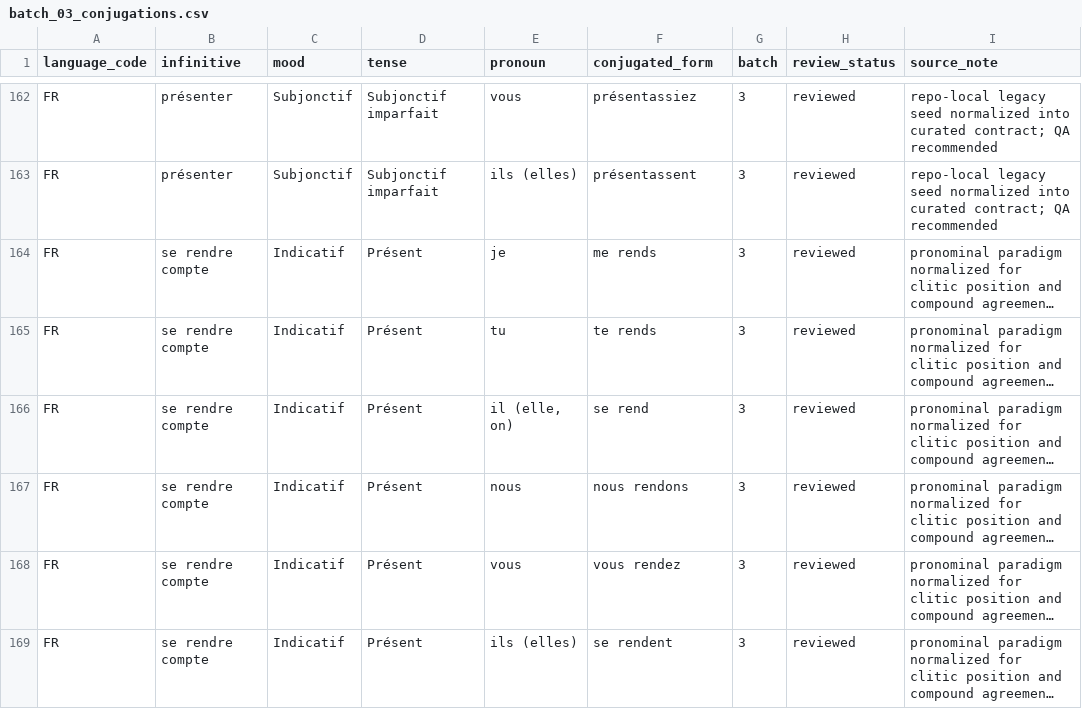
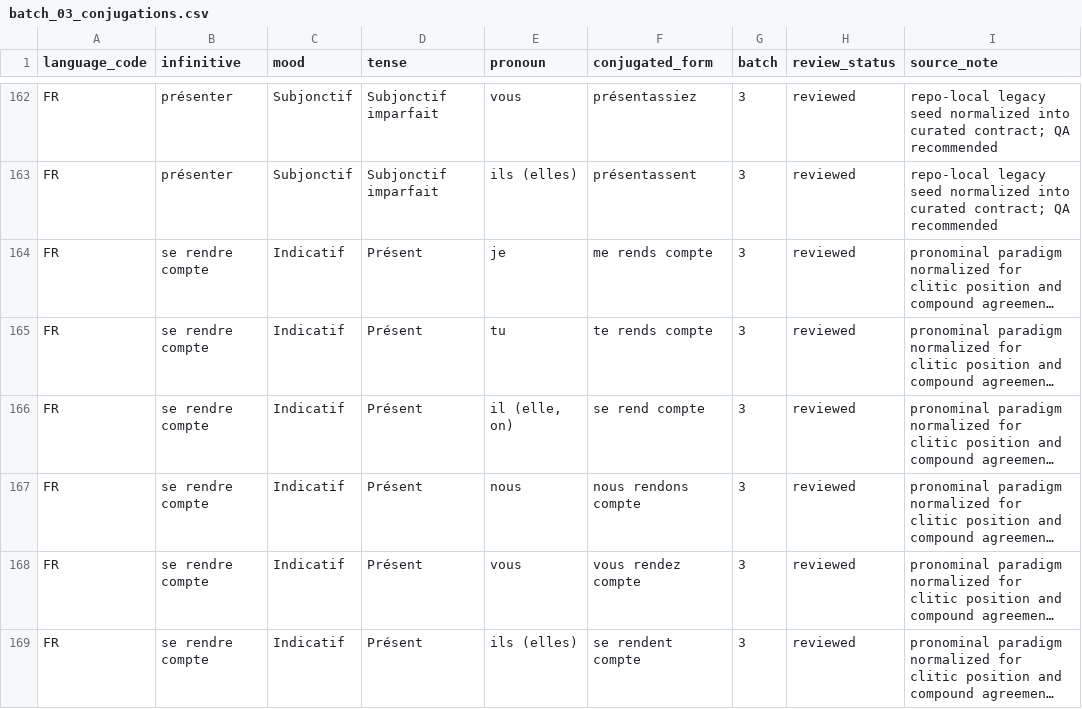
Before and after one commit to MendezSebastianP/VerbPractice, a CSV file: app/data/curated_conjugations/batches/batch_03_conjugations.csv, drawn as a sheet; only a part is shown, gaps mark what is left out; long unchanged cells end in …; the diff covers the shown part only; the diff names each change by its address in the sheet, - before the commit and + after, or states it on an @@ line.

```diff
--- a/app/data/curated_conjugations/batches/batch_03_conjugations.csv
+++ b/app/data/curated_conjugations/batches/batch_03_conjugations.csv
-F164 (conjugated_form): me rends
+F164 (conjugated_form): me rends compte
-F165 (conjugated_form): te rends
+F165 (conjugated_form): te rends compte
-F166 (conjugated_form): se rend
+F166 (conjugated_form): se rend compte
-F167 (conjugated_form): nous rendons
+F167 (conjugated_form): nous rendons compte
-F168 (conjugated_form): vous rendez
+F168 (conjugated_form): vous rendez compte
-F169 (conjugated_form): se rendent
+F169 (conjugated_form): se rendent compte
```
Also changed, not shown: 83 edited cells elsewhere in this file, app/data/curated_conjugations/batches/batch_07_conjugations.csv, app/data/curated_conjugations/batches/batch_10_conjugations.csv, 43 other files.
